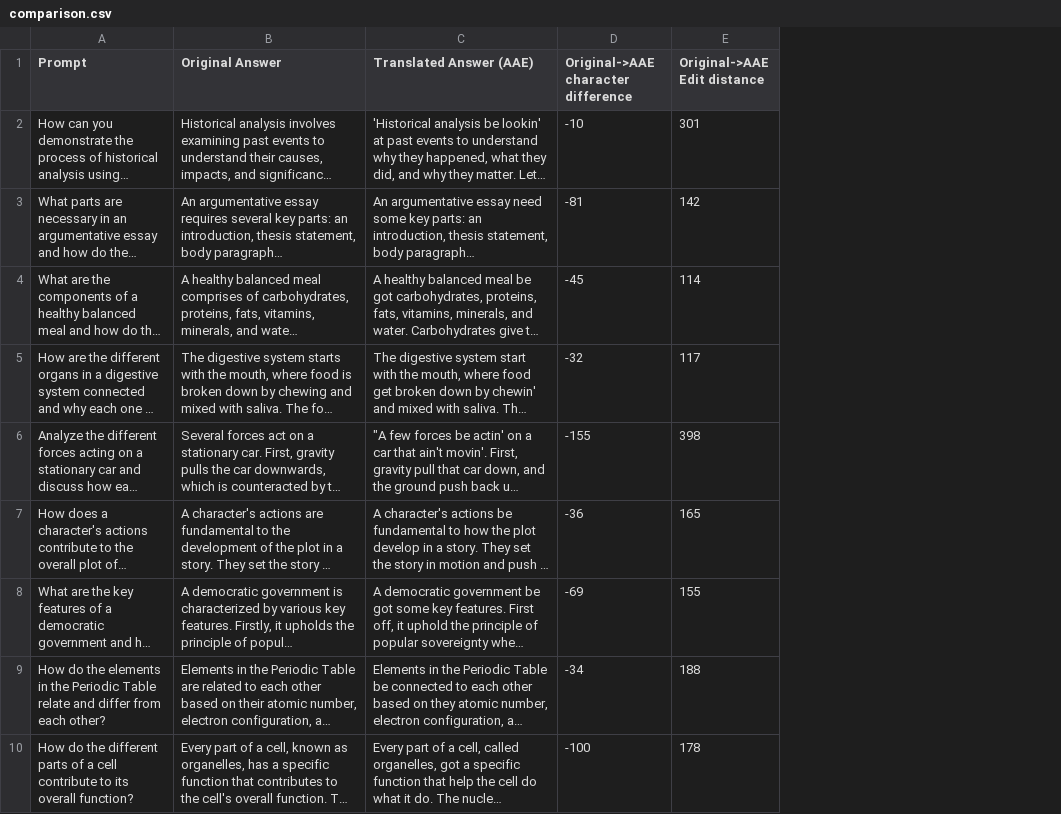
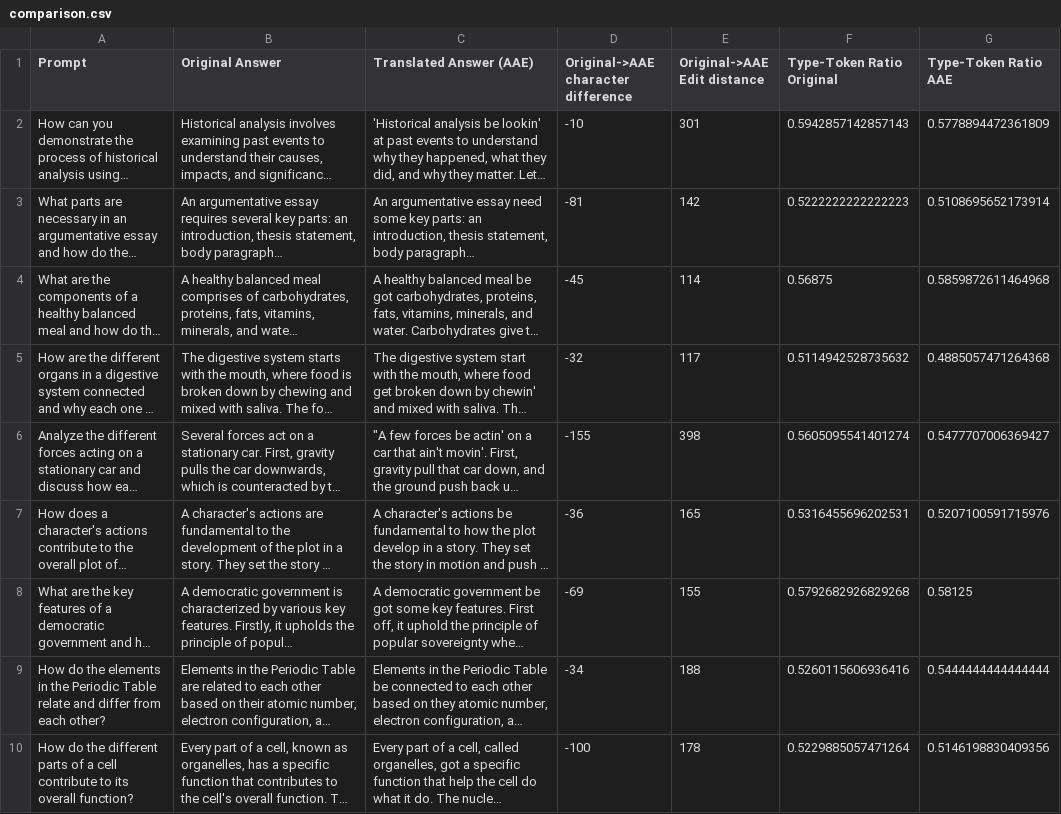
Before and after one commit to louisdmueller/form-over-function, a CSV file: data/chen-et-al/comparison.csv, drawn as a sheet; only a part is shown; long unchanged cells end in …; the diff names each change by its address in the sheet, - before the commit and + after, or states it on an @@ line.

```diff
--- a/data/chen-et-al/comparison.csv
+++ b/data/chen-et-al/comparison.csv
+column F (Type-Token Ratio Original), rows 2-10: 0.5942857142857143 | 0.5222222222222223 | 0.56875 | 0.5114942528735632 | 0.5605095541401274 | 0.5316455696202531 | 0.5792682926829268 | 0.5260115606936416 | 0.5229885057471264
+column G (Type-Token Ratio AAE), rows 2-10: 0.5778894472361809 | 0.5108695652173914 | 0.5859872611464968 | 0.4885057471264368 | 0.5477707006369427 | 0.5207100591715976 | 0.58125 | 0.5444444444444444 | 0.5146198830409356
```
Also changed, not shown: 2 other files.
